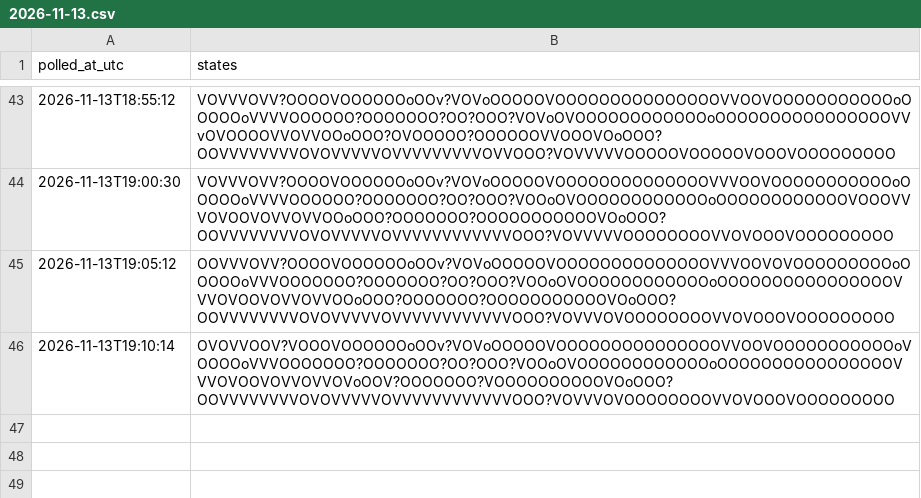
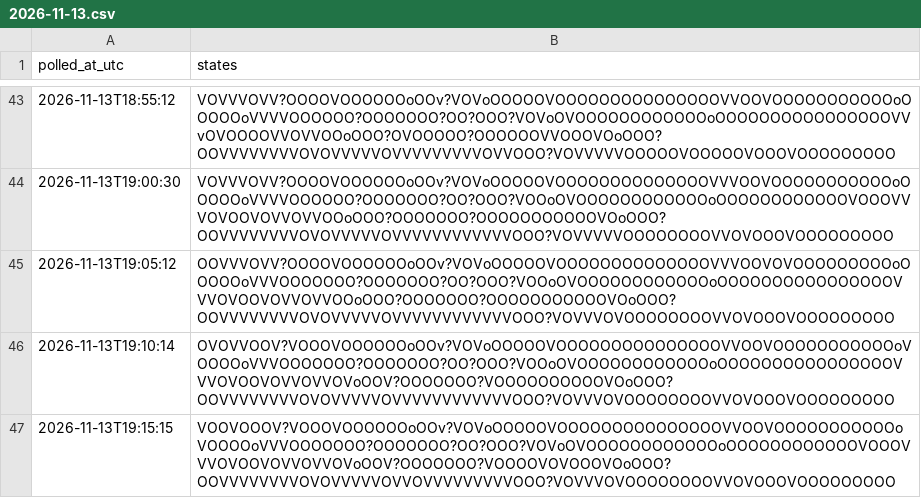
Before and after one commit to citina/curb-log, a CSV file: tools/data/ci/2026-11-13.csv, drawn as a sheet; only a part is shown, gaps mark what is left out; the diff names each change by its address in the sheet, - before the commit and + after, or states it on an @@ line.

Commit message:
poll 2026-11-13T19:15:16Z

```diff
--- a/tools/data/ci/2026-11-13.csv
+++ b/tools/data/ci/2026-11-13.csv
+row 47: 2026-11-13T19:15:15 | VOOVOOOV?VOOOVOOOOOOoOOv?VOVoOOOOOVOOOOOOOOOOOOOOOVVOOVOOOOOOOOOOOoVOOOOoVVVOOOOOOO?OOOOOOO?OO?OOO?VOVoOVOOOOOOOOOOOOoOOOOOOOOOOOOVOOOVVVOVOOVOVVOVVOVoOOV?OOOOOOO?VOOOOVOVOOOVOoOOO?OOVVVVVVVVOVOVVVVVOVVOVVVVVVVVVOOO?VOVVVOVOOOOOOOOVVOVOOOVOOOOOOOOO
```
